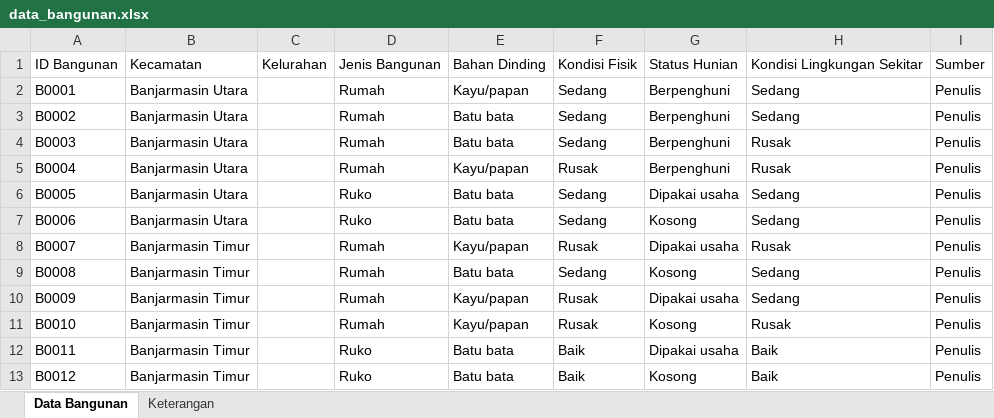
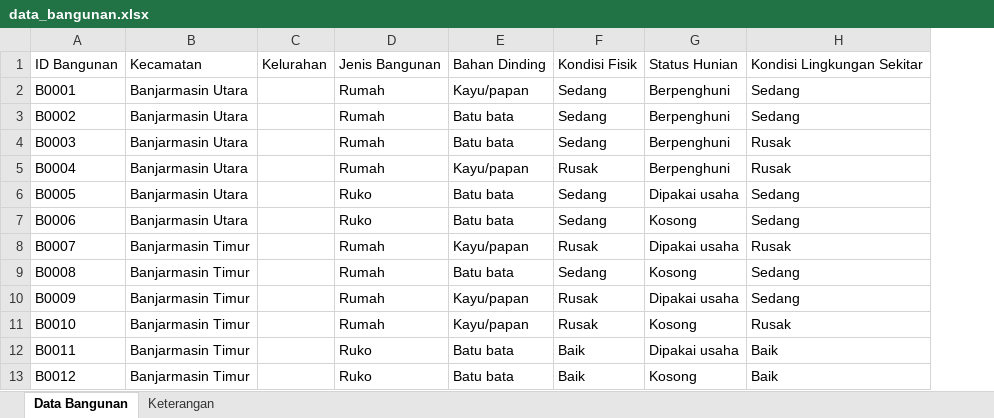
Before and after one commit to MuhammadNafisPutra/visualisasi-data-bangunan, an Excel workbook: data/data_bangunan.xlsx, sheet Data Bangunan, drawn as a sheet; only a part is shown; values as stored, in another font and other column widths than the file's, no borders; the diff names each change by its address in the sheet, - before the commit and + after, or states it on an @@ line.

```diff
--- a/data/data_bangunan.xlsx (sheet Data Bangunan)
+++ b/data/data_bangunan.xlsx (sheet Data Bangunan)
-column I, rows 1-13: Sumber | Penulis | Penulis | Penulis | Penulis | Penulis | Penulis | Penulis | Penulis | Penulis | Penulis | Penulis | Penulis
```
Also changed, not shown: sheet Keterangan, 9 other files.
